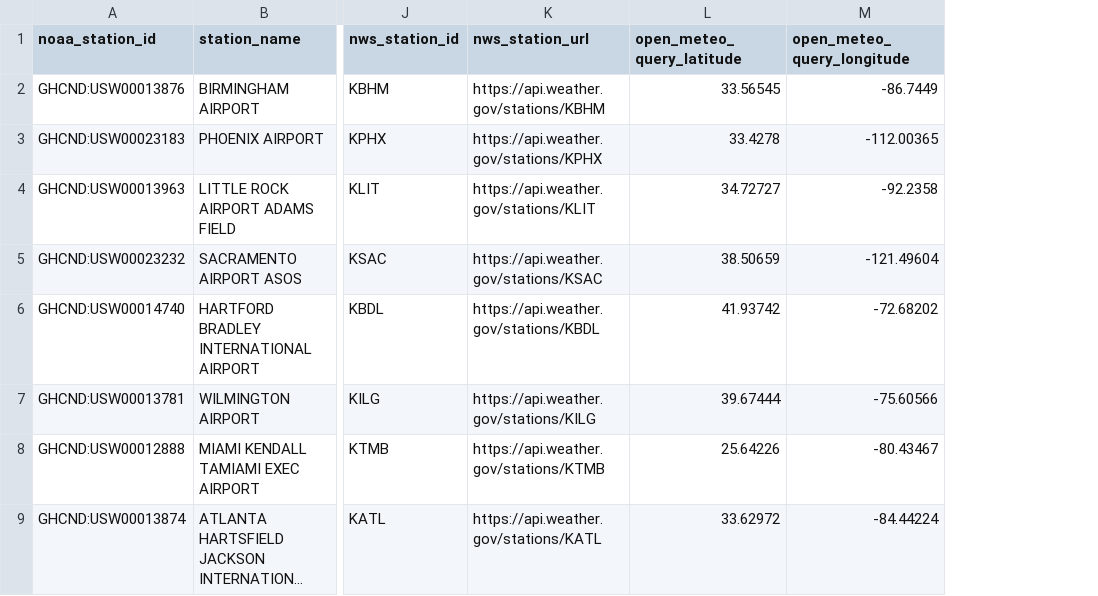
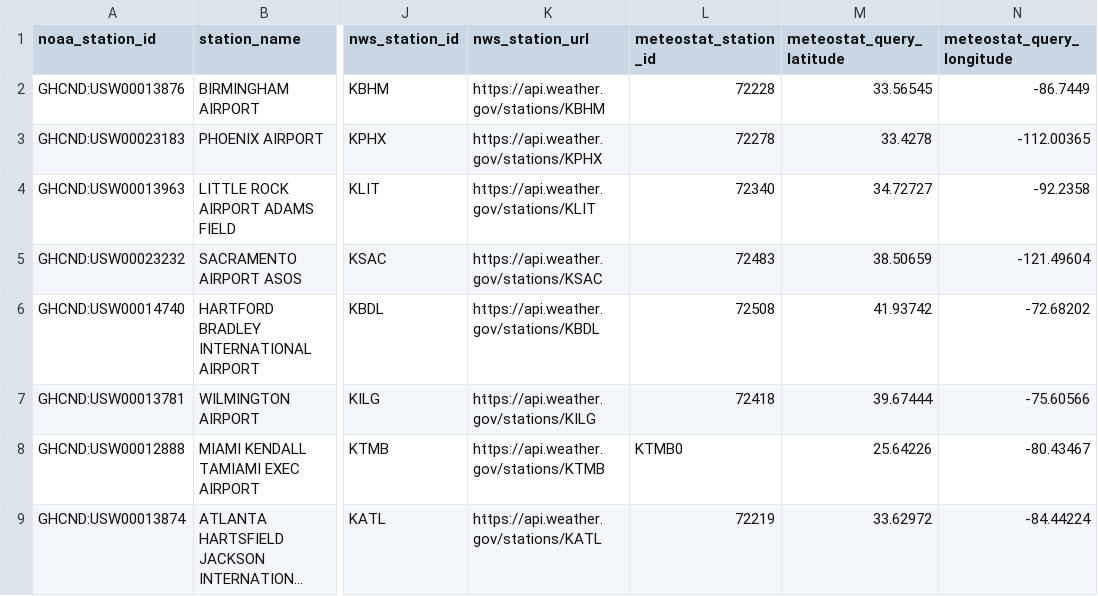
Before and after one commit to Aveon/Multi-source-Climate-Trend-Data-Integration-Pipeline, a CSV file: data/reference/weather_stations_master.csv, drawn as a sheet; only a part is shown, gaps mark what is left out; long unchanged cells end in …; addresses are those after the commit; the diff names each change by its address in the sheet, - before the commit and + after, or states it on an @@ line.

Commit message:
Replace Open-Meteo with Meteostat across the pipeline

```diff
--- a/data/reference/weather_stations_master.csv
+++ b/data/reference/weather_stations_master.csv
+column L (meteostat_station_id), rows 2-9: 72228 | 72278 | 72340 | 72483 | 72508 | 72418 | KTMB0 | 72219
-M1: open_meteo_query_latitude
+M1: meteostat_query_latitude
-N1: open_meteo_query_longitude
+N1: meteostat_query_longitude
```
Also changed, not shown: 5 other files.
